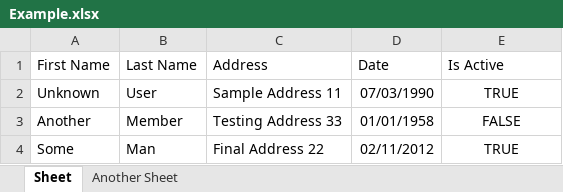
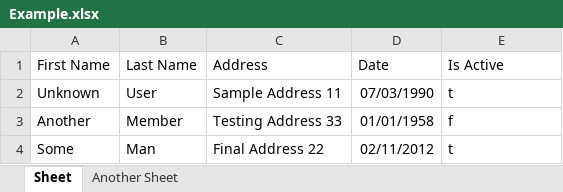
Before and after one commit to vecilije/ExcelEnumerable, an Excel workbook: ExcelEnumerable.Tests/Example.xlsx, sheet Sheet, drawn as a sheet; values as stored, in another font and other column widths than the file's, no borders; the diff names each change by its address in the sheet, - before the commit and + after, or states it on an @@ line.

Commit message:
Version 2 without complete tests

```diff
--- a/ExcelEnumerable.Tests/Example.xlsx (sheet Sheet)
+++ b/ExcelEnumerable.Tests/Example.xlsx (sheet Sheet)
-E2 (Is Active): TRUE
+E2 (Is Active): t
-E2:E4 alignment: center
+E2:E4 alignment: left
-E3 (Is Active): FALSE
+E3 (Is Active): f
-E4 (Is Active): TRUE
+E4 (Is Active): t
```
Also changed, not shown: 12 other files.
